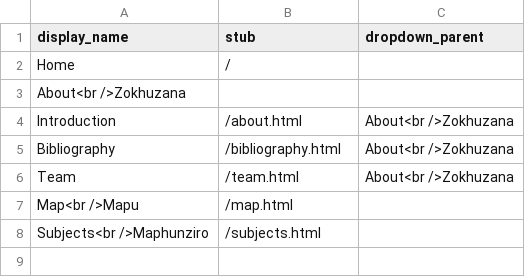
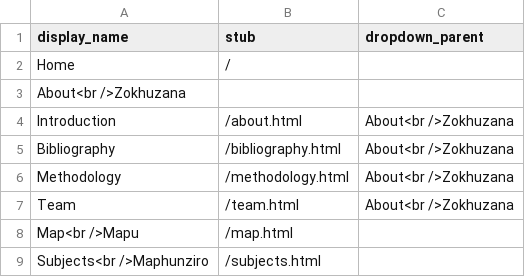
Before and after one commit to mfgaede/matchona, a CSV file: _data/config-nav.csv, drawn as a sheet; the diff names each change by its address in the sheet, - before the commit and + after, or states it on an @@ line.

Commit message:
methodology page, tagged interviews, new map display for interviews with no items, added license text

```diff
--- a/_data/config-nav.csv
+++ b/_data/config-nav.csv
+row 6: Methodology | /methodology.html | About<br />Zokhuzana
```
Also changed, not shown: _data/transcripts/spouse_001.csv, 14 other files.
